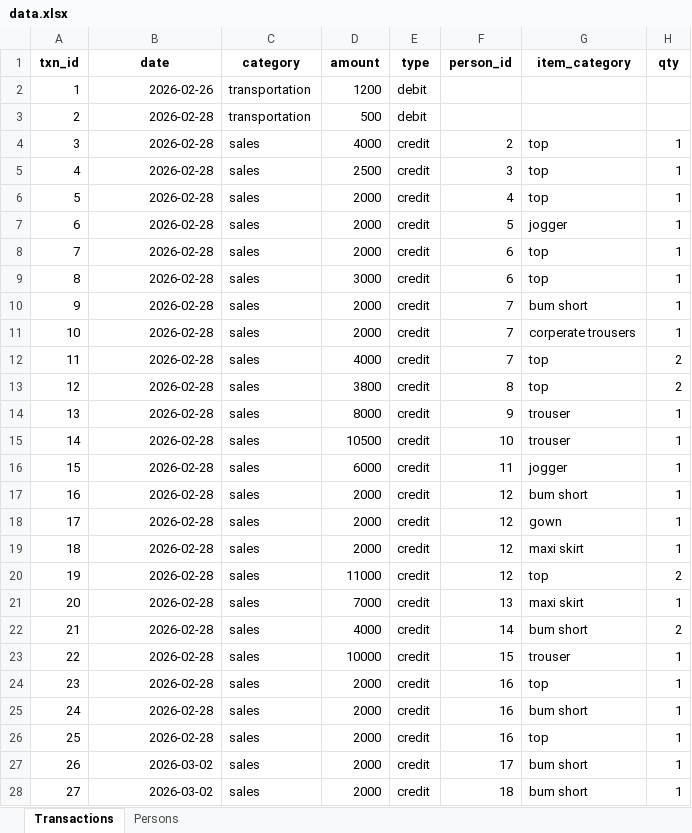
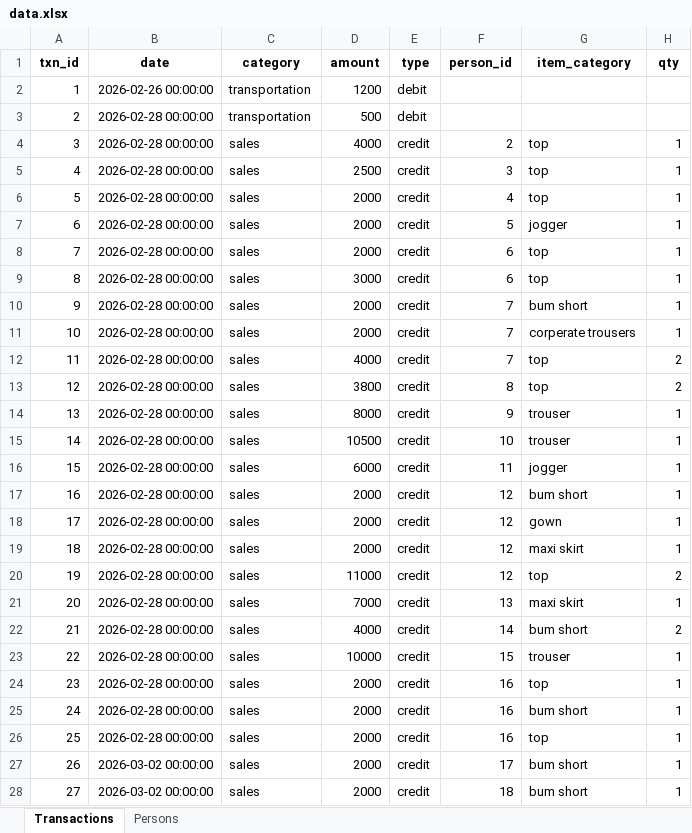
Before and after one commit to Rejoice312/crucial_sales, an Excel workbook: data.xlsx, sheet Transactions, drawn as a sheet; only a part is shown; values as stored, in another font and other column widths than the file's, no borders; the diff covers the shown part only; the diff names each change by its address in the sheet, - before the commit and + after, or states it on an @@ line.

```diff
--- a/data.xlsx (sheet Transactions)
+++ b/data.xlsx (sheet Transactions)
-B2 (date): 2026-02-26
+B2 (date): 2026-02-26 00:00:00
-B3:B26 (date): 2026-02-28
+B3:B26 (date): 2026-02-28 00:00:00
-B27:B28 (date): 2026-03-02
+B27:B28 (date): 2026-03-02 00:00:00
```
Also changed, not shown: other rows of this sheet, sheet Persons, old_data.xlsx, 4 other files.
